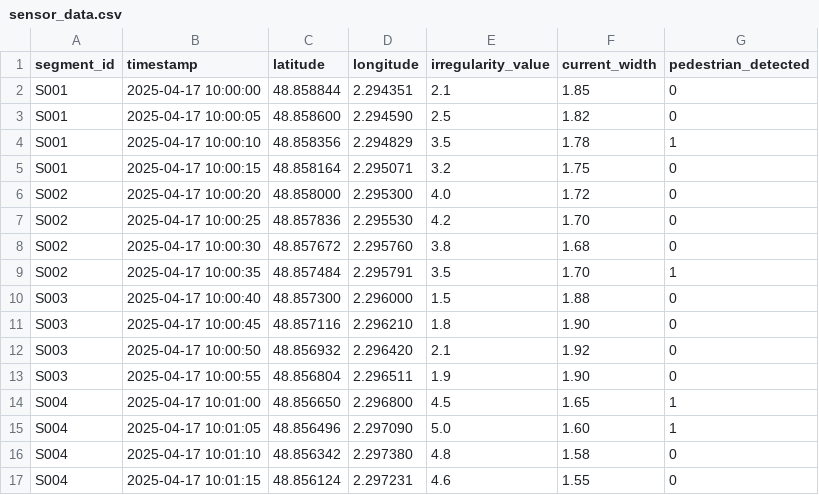
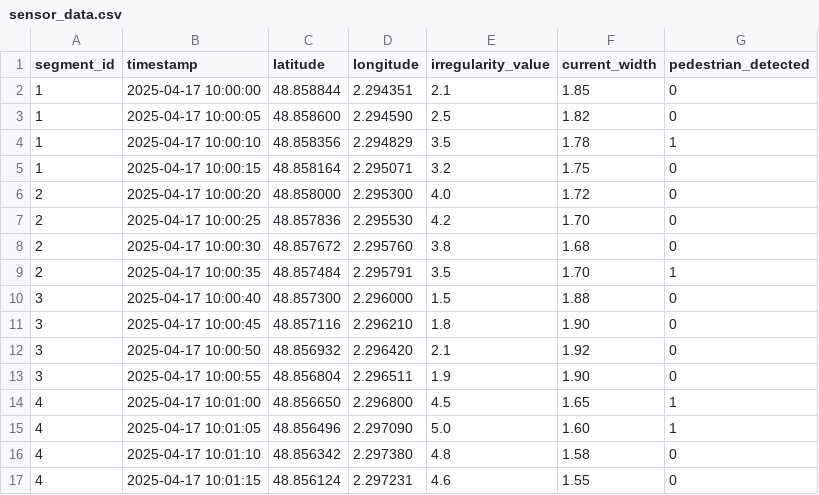
Before and after one commit to xingtong1997/gdp-dashboard, a CSV file: sensor_data.csv, drawn as a sheet.

```diff
--- a/sensor_data.csv
+++ b/sensor_data.csv
@@ -1,17 +1,17 @@
 segment_id,timestamp,latitude,longitude,irregularity_value,current_width,pedestrian_detected
-S001,2025-04-17 10:00:00,48.858844,2.294351,2.1,1.85,0
-S001,2025-04-17 10:00:05,48.858600,2.294590,2.5,1.82,0
-S001,2025-04-17 10:00:10,48.858356,2.294829,3.5,1.78,1
-S001,2025-04-17 10:00:15,48.858164,2.295071,3.2,1.75,0
-S002,2025-04-17 10:00:20,48.858000,2.295300,4.0,1.72,0
-S002,2025-04-17 10:00:25,48.857836,2.295530,4.2,1.70,0
-S002,2025-04-17 10:00:30,48.857672,2.295760,3.8,1.68,0
-S002,2025-04-17 10:00:35,48.857484,2.295791,3.5,1.70,1
-S003,2025-04-17 10:00:40,48.857300,2.296000,1.5,1.88,0
-S003,2025-04-17 10:00:45,48.857116,2.296210,1.8,1.90,0
-S003,2025-04-17 10:00:50,48.856932,2.296420,2.1,1.92,0
-S003,2025-04-17 10:00:55,48.856804,2.296511,1.9,1.90,0
-S004,2025-04-17 10:01:00,48.856650,2.296800,4.5,1.65,1
-S004,2025-04-17 10:01:05,48.856496,2.297090,5.0,1.60,1
-S004,2025-04-17 10:01:10,48.856342,2.297380,4.8,1.58,0
-S004,2025-04-17 10:01:15,48.856124,2.297231,4.6,1.55,0
+1,2025-04-17 10:00:00,48.858844,2.294351,2.1,1.85,0
+1,2025-04-17 10:00:05,48.858600,2.294590,2.5,1.82,0
+1,2025-04-17 10:00:10,48.858356,2.294829,3.5,1.78,1
+1,2025-04-17 10:00:15,48.858164,2.295071,3.2,1.75,0
+2,2025-04-17 10:00:20,48.858000,2.295300,4.0,1.72,0
+2,2025-04-17 10:00:25,48.857836,2.295530,4.2,1.70,0
+2,2025-04-17 10:00:30,48.857672,2.295760,3.8,1.68,0
+2,2025-04-17 10:00:35,48.857484,2.295791,3.5,1.70,1
+3,2025-04-17 10:00:40,48.857300,2.296000,1.5,1.88,0
+3,2025-04-17 10:00:45,48.857116,2.296210,1.8,1.90,0
+3,2025-04-17 10:00:50,48.856932,2.296420,2.1,1.92,0
+3,2025-04-17 10:00:55,48.856804,2.296511,1.9,1.90,0
+4,2025-04-17 10:01:00,48.856650,2.296800,4.5,1.65,1
+4,2025-04-17 10:01:05,48.856496,2.297090,5.0,1.60,1
+4,2025-04-17 10:01:10,48.856342,2.297380,4.8,1.58,0
+4,2025-04-17 10:01:15,48.856124,2.297231,4.6,1.55,0
```
Also changed, not shown: 1 other file.
